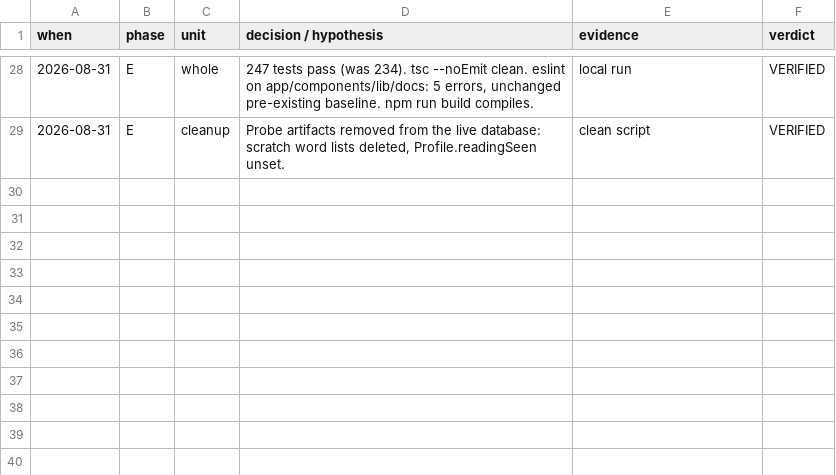
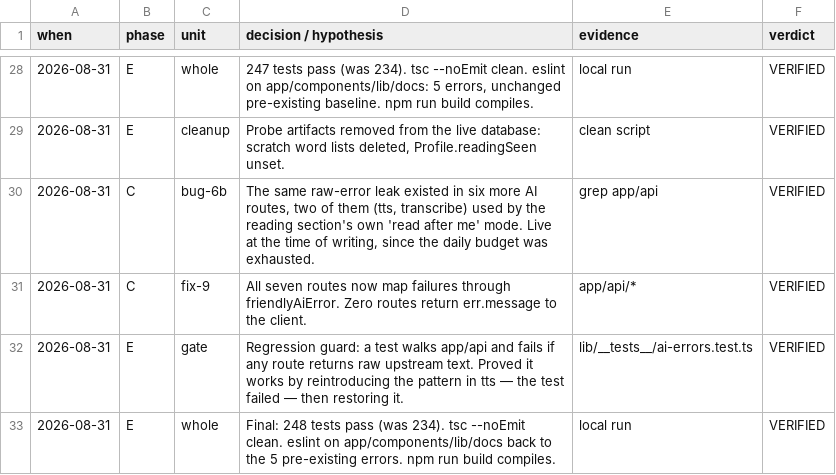
Before and after one commit to Mbareck21/Edu-app, a TSV file: docs/run-trail-2026-08-31.tsv, drawn as a sheet; only a part is shown, gaps mark what is left out; the diff names each change by its address in the sheet, - before the commit and + after, or states it on an @@ line.

```diff
--- a/docs/run-trail-2026-08-31.tsv
+++ b/docs/run-trail-2026-08-31.tsv
+row 30: 2026-08-31 | C | bug-6b | The same raw-error leak existed in six more AI routes, two of them (tts, transcribe) used by the reading section's own 'read after me' mode. Live at the time of writing, since the daily budget was exhausted. | grep app/api | VERIFIED
+row 31: 2026-08-31 | C | fix-9 | All seven routes now map failures through friendlyAiError. Zero routes return err.message to the client. | app/api/* | VERIFIED
+row 32: 2026-08-31 | E | gate | Regression guard: a test walks app/api and fails if any route returns raw upstream text. Proved it works by reintroducing the pattern in tts — the test failed — then restoring it. | lib/__tests__/ai-errors.test.ts | VERIFIED
+row 33: 2026-08-31 | E | whole | Final: 248 tests pass (was 234). tsc --noEmit clean. eslint on app/components/lib/docs back to the 5 pre-existing errors. npm run build compiles. | local run | VERIFIED
```
Also changed, not shown: 8 other files.
